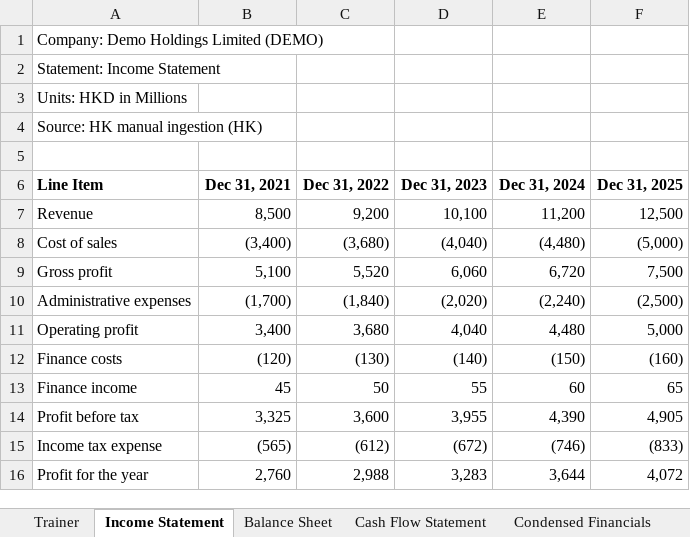
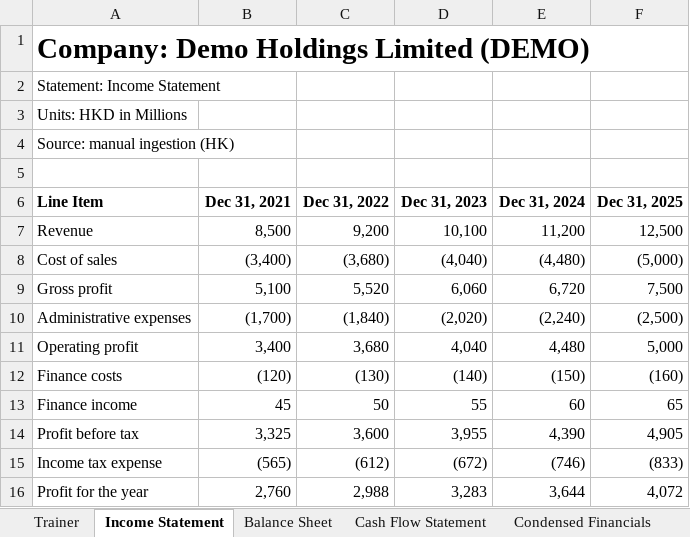
Before and after one commit to MrMittenCrab/bav_trainer, an Excel workbook: example/DEMO_HK_Trainer.xlsx, sheet Income Statement, drawn as a sheet; values as stored, in another font and other column widths than the file's, no borders; the diff names each change by its address in the sheet, - before the commit and + after, or states it on an @@ line.

```diff
--- a/example/DEMO_HK_Trainer.xlsx (sheet Income Statement)
+++ b/example/DEMO_HK_Trainer.xlsx (sheet Income Statement)
-A1 bold: off
+A1 bold: on, text size: larger
-A4 (Line Item): Source: HK manual ingestion (HK)
+A4 (Line Item): Source: manual ingestion (HK)
```
Also changed, not shown: sheet Condensed Financials, sheet Trainer, sheet Model_Bear, sheet Model_Bull, sheet Model_Base, sheet ALT DuPont, 3 more sheets, 20 other files.
